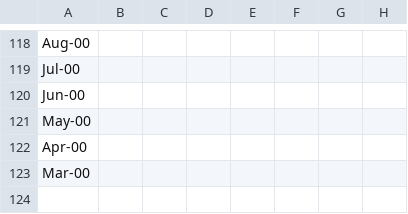
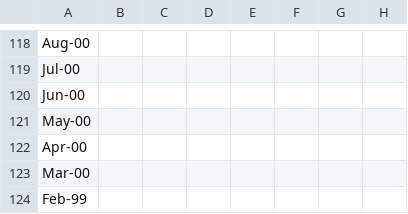
Before and after one commit to cb372/WinnersLosers, a CSV file: data/mothers.csv, drawn as a sheet; only a part is shown, gaps mark what is left out; the diff names each change by its address in the sheet, - before the commit and + after, or states it on an @@ line.

```diff
--- a/data/mothers.csv
+++ b/data/mothers.csv
-A124: (empty)
+A124: Feb-99
```
Also changed, not shown: 2 other files.
